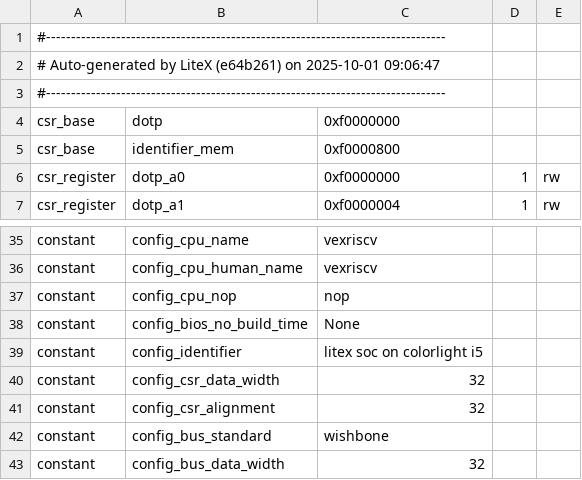
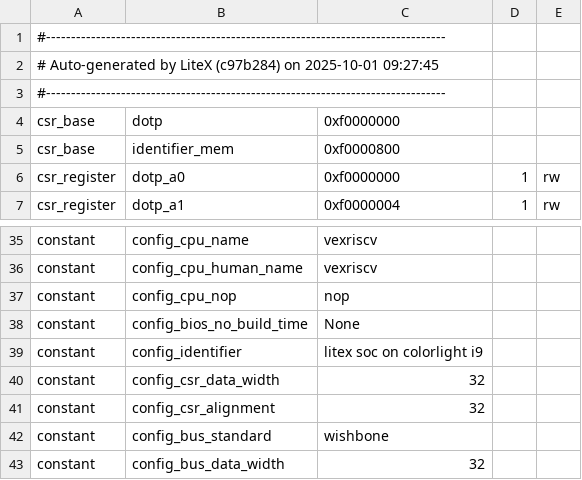
Before and after one commit to Guilherme-07062002/litex-scalar-product-accelerator, a CSV file: build/dotp/csr.csv, drawn as a sheet; only a part is shown, gaps mark what is left out.

```diff
--- a/build/dotp/csr.csv
+++ b/build/dotp/csr.csv
@@ -1,3 +1,3 @@
 #--------------------------------------------------------------------------------
-# Auto-generated by LiteX (e64b261) on 2025-10-01 09:06:47
+# Auto-generated by LiteX (c97b284) on 2025-10-01 09:27:45
 #--------------------------------------------------------------------------------
@@ -38,3 +38,3 @@ constant,config_cpu_nop,nop,,
 constant,config_bios_no_build_time,None,,
-constant,config_identifier,litex soc on colorlight i5,,
+constant,config_identifier,litex soc on colorlight i9,,
 constant,config_csr_data_width,32,,
```
Also changed, not shown: 19 other files.
